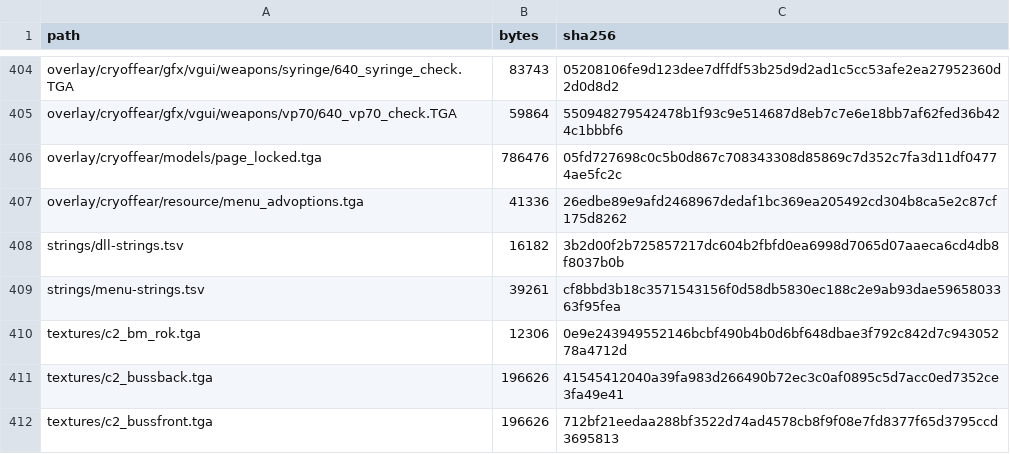
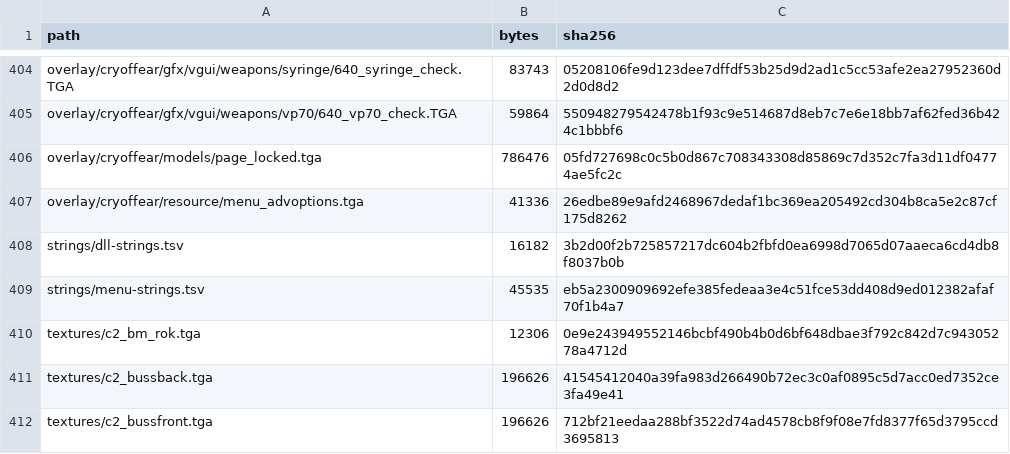
Before and after one commit to hajdawery/cof-enhanced, a TSV file: languages/polish/MANIFEST.tsv, drawn as a sheet; only a part is shown, gaps mark what is left out.

```diff
--- a/languages/polish/MANIFEST.tsv
+++ b/languages/polish/MANIFEST.tsv
@@ -408,3 +408,3 @@ overlay/cryoffear/resource/menu_advoptions.tga	41336	26edbe89e9afd2468967dedaf1b
 strings/dll-strings.tsv	16182	3b2d00f2b725857217dc604b2fbfd0ea6998d7065d07aaeca6cd4db8f8037b0b
-strings/menu-strings.tsv	39261	cf8bbd3b18c3571543156f0d58db5830ec188c2e9ab93dae5965803363f95fea
+strings/menu-strings.tsv	45535	eb5a2300909692efe385fedeaa3e4c51fce53dd408d9ed012382afaf70f1b4a7
 textures/c2_bm_rok.tga	12306	0e9e243949552146bcbf490b4b0d6bf648dbae3f792c842d7c94305278a4712d
```
Also changed, not shown: languages/dutch/MANIFEST.tsv, languages/french/MANIFEST.tsv, 14 other files.
